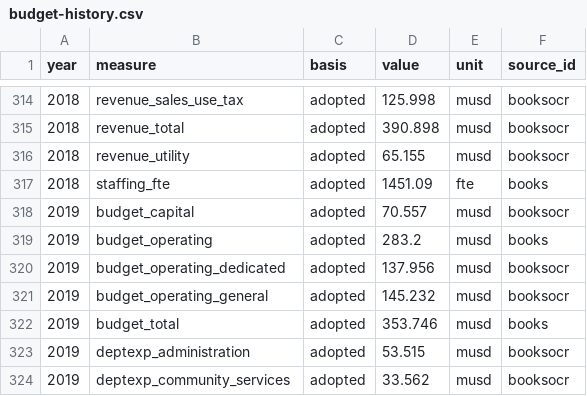
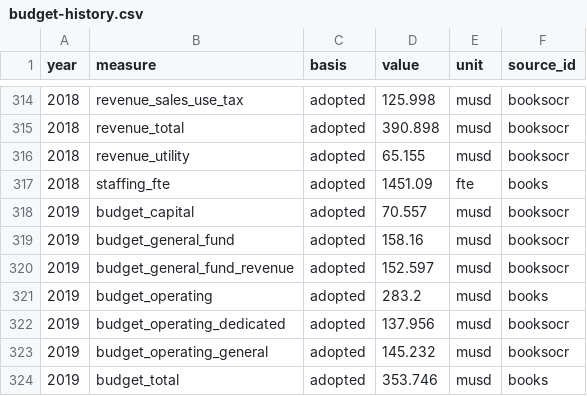
Before and after one commit to brianckeegan/charting-boulder, a CSV file: 2026-11-budget-tool/budget-history/budget-history.csv, drawn as a sheet; only a part is shown, gaps mark what is left out; the shorter side is filled out with more unchanged rows.

```diff
--- a/2026-11-budget-tool/budget-history/budget-history.csv
+++ b/2026-11-budget-tool/budget-history/budget-history.csv
@@ -318,2 +318,4 @@ year,measure,basis,value,unit,source_id
 2019,budget_capital,adopted,70.557,musd,booksocr
+2019,budget_general_fund,adopted,158.16,musd,booksocr
+2019,budget_general_fund_revenue,adopted,152.597,musd,booksocr
 2019,budget_operating,adopted,283.2,musd,books
```
Also changed, not shown: 2026-11-budget-tool/budget-history/budget-history-provenance.csv, 2026-11-budget-tool/budget-history/budget-history-wide.csv, 4 other files.
